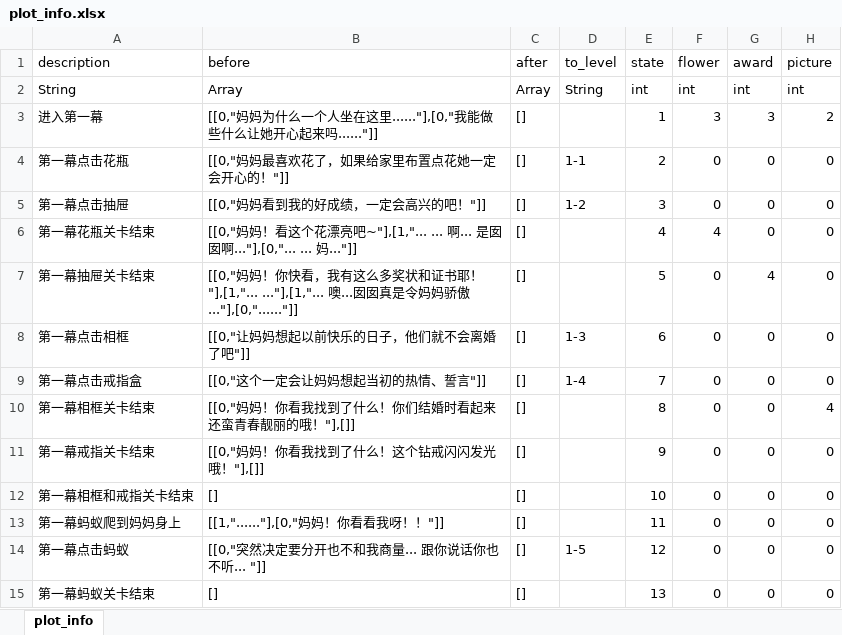
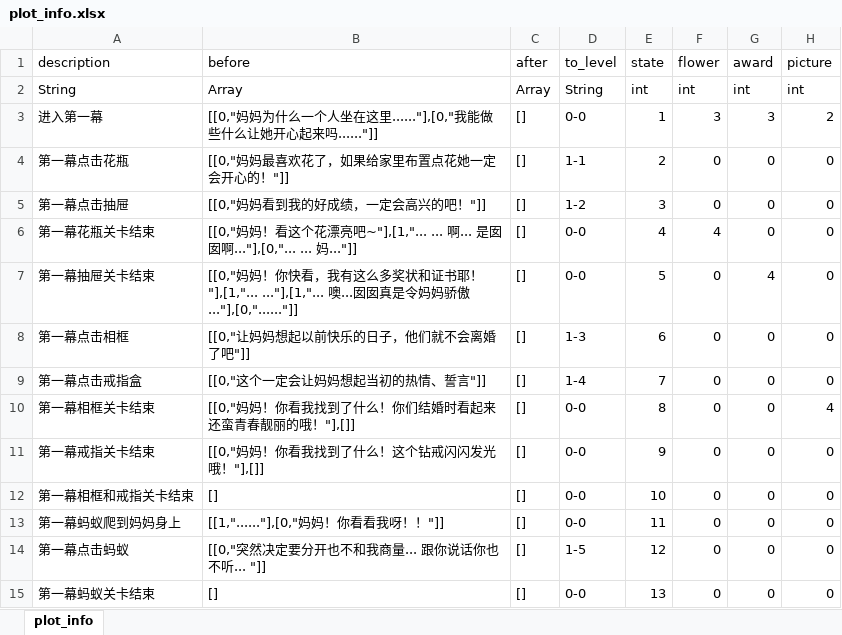
Before and after one commit to vmjcv/sunset, an Excel workbook: game/data/excel/plot_info.xlsx, sheet plot_info, drawn as a sheet; only a part is shown; values as stored, in another font and other column widths than the file's, no borders; the diff names each change by its address in the sheet, - before the commit and + after, or states it on an @@ line.

```diff
--- a/game/data/excel/plot_info.xlsx (sheet plot_info)
+++ b/game/data/excel/plot_info.xlsx (sheet plot_info)
-D3 (to_level): (empty)
+D3 (to_level): 0-0
-D6:D7 (to_level): (empty)
+D6:D7 (to_level): 0-0
-D10:D13 (to_level): (empty)
+D10:D13 (to_level): 0-0
-D15 (to_level): (empty)
+D15 (to_level): 0-0
```
Also changed, not shown: 27 other files.
